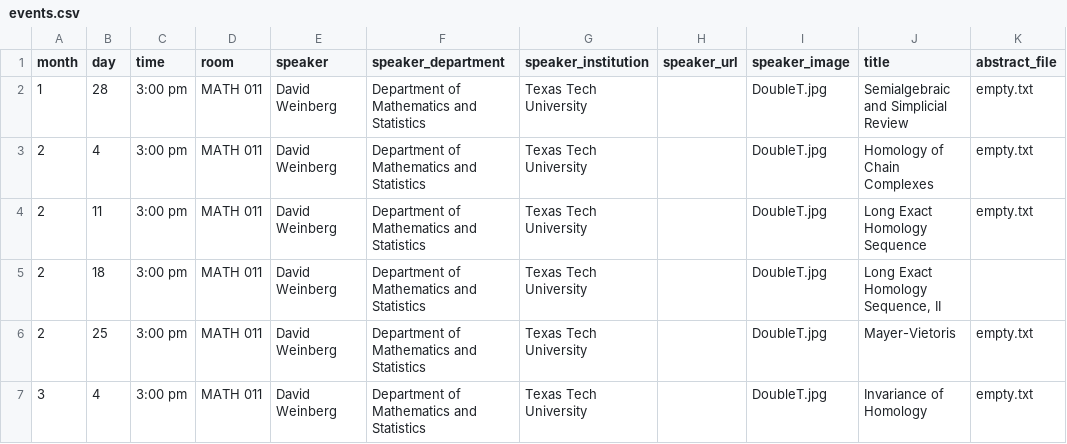
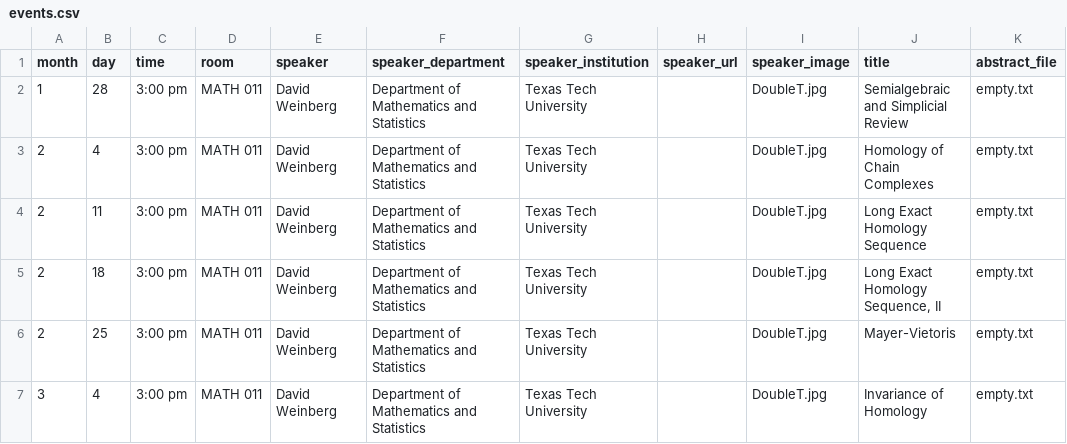
Before and after one commit to giorgiobornia/ttu_math_events, a CSV file: seminars/real_algebraic_geometry/2019/spring/events.csv, drawn as a sheet; only a part is shown.

```diff
--- a/seminars/real_algebraic_geometry/2019/spring/events.csv
+++ b/seminars/real_algebraic_geometry/2019/spring/events.csv
@@ -4,3 +4,3 @@ month, day, time, room, speaker,speaker_department,speaker_institution,speaker_u
 2,11,3:00 pm,MATH 011,David Weinberg,Department of Mathematics and Statistics,Texas Tech University,,DoubleT.jpg,Long Exact Homology Sequence,empty.txt
-2,18,3:00 pm,MATH 011,David Weinberg,Department of Mathematics and Statistics,Texas Tech University,,DoubleT.jpg,"Long Exact Homology Sequence, II"
+2,18,3:00 pm,MATH 011,David Weinberg,Department of Mathematics and Statistics,Texas Tech University,,DoubleT.jpg,"Long Exact Homology Sequence, II",empty.txt
 2,25,3:00 pm,MATH 011,David Weinberg,Department of Mathematics and Statistics,Texas Tech University,,DoubleT.jpg,Mayer-Vietoris,empty.txt
```
Also changed, not shown: seminars/statistics/2019/spring/events.csv, 4 other files.
